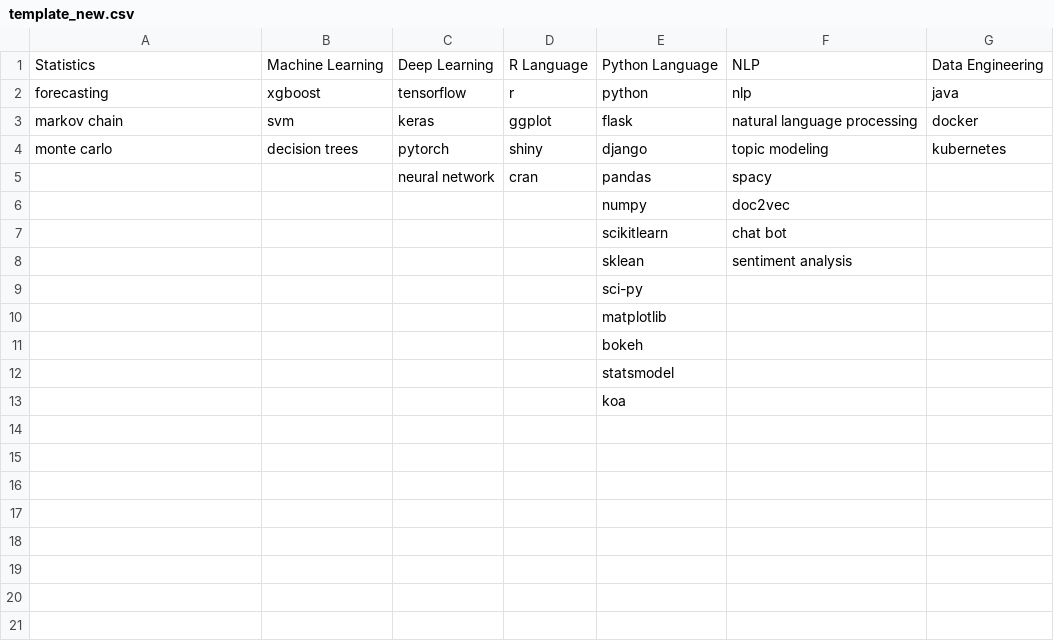
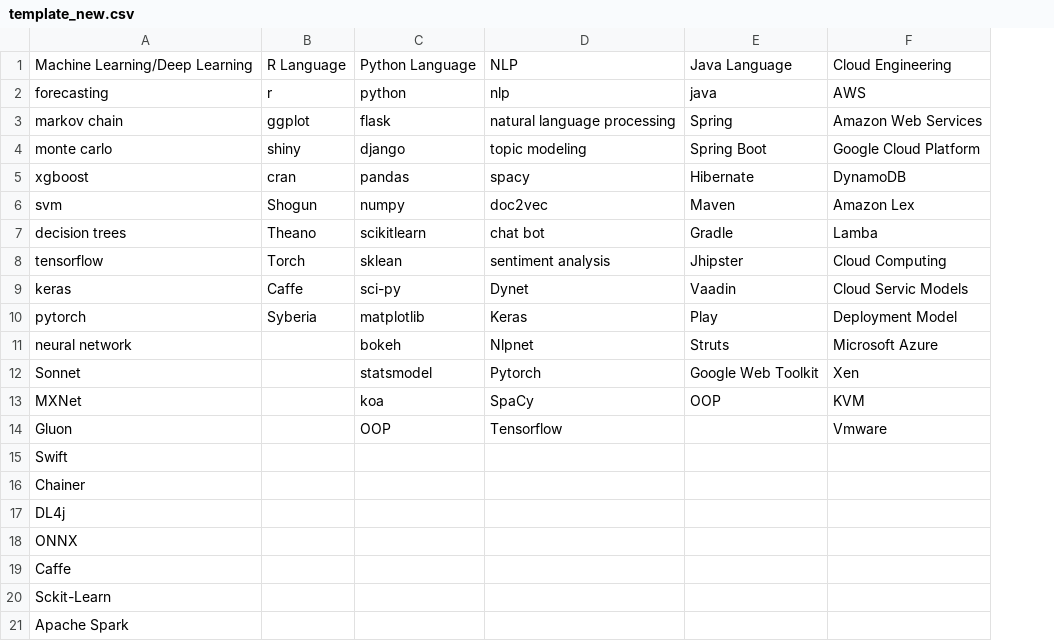
Before and after one commit to erick576/HireIO, a CSV file: template_new.csv, drawn as a sheet; removed rows and columns are numbered as before the commit, all else as after; the diff names each change by its address in the sheet, - before the commit and + after, or states it on an @@ line.

Commit message:
Updates to Excel Sheet

```diff
--- a/template_new.csv
+++ b/template_new.csv
-column B, rows 1-4: Machine Learning | xgboost | svm | decision trees
-column C, rows 1-5: Deep Learning | tensorflow | keras | pytorch | neural network
-column G, rows 1-4: Data Engineering | java | docker | kubernetes
+column E, rows 1-8: Java Language | java | Spring | Spring Boot | Hibernate | Maven | Gradle | Jhipster
+column F, rows 1-8: Cloud Engineering | AWS | Amazon Web Services | Google Cloud Platform | DynamoDB | Amazon Lex | Lamba | Cloud Computing
-A1: Statistics
+A1: Machine Learning/Deep Learning
-A5: (empty)
+A5: xgboost
-A6: (empty)
+A6: svm
-B6: (empty)
+B6: Shogun
-A7: (empty)
+A7: decision trees
-B7: (empty)
+B7: Theano
-A8: (empty)
+A8: tensorflow
-B8: (empty)
+B8: Torch
-row 9:  |  |  |  | sci-py
-row 10:  |  |  |  | matplotlib
-row 11:  |  |  |  | bokeh
-row 12:  |  |  |  | statsmodel
-row 13:  |  |  |  | koa
+row 9: keras | Caffe | sci-py | Dynet | Vaadin | Cloud Servic Models
+row 10: pytorch | Syberia | matplotlib | Keras | Play | Deployment Model
+row 11: neural network |  | bokeh | Nlpnet | Struts | Microsoft Azure
+row 12: Sonnet |  | statsmodel | Pytorch | Google Web Toolkit | Xen
+row 13: MXNet |  | koa | SpaCy | OOP | KVM
+row 14: Gluon |  | OOP | Tensorflow |  | Vmware
+row 15: Swift
+row 16: Chainer
+row 17: DL4j
+row 18: ONNX
+row 19: Caffe
+row 20: Sckit-Learn
+row 21: Apache Spark
```
